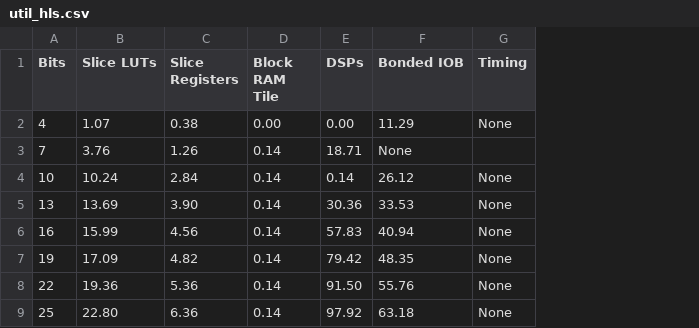
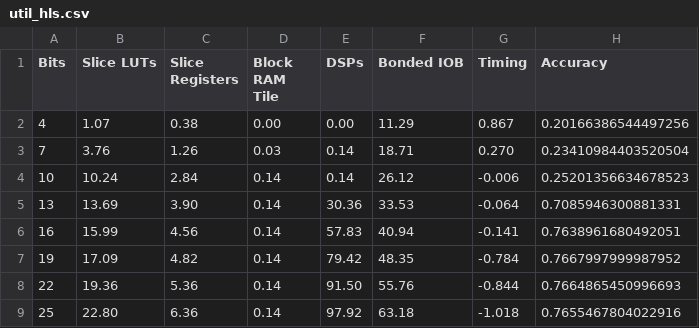
Before and after one commit to uw-acme/HLS4ML_VS_MANUAL, a CSV file: src/hdl/Batchnorm-JetTagging/python/util_hls.csv, drawn as a sheet; the diff names each change by its address in the sheet, - before the commit and + after, or states it on an @@ line.

Commit message:
Save hier reports, save correct handmade 25-9 accuracy

```diff
--- a/src/hdl/Batchnorm-JetTagging/python/util_hls.csv
+++ b/src/hdl/Batchnorm-JetTagging/python/util_hls.csv
+column H (Accuracy), rows 2-9: 0.20166386544497256 | 0.23410984403520504 | 0.25201356634678523 | 0.7085946300881331 | 0.7638961680492051 | 0.7667997999987952 | 0.7664865450996693 | 0.7655467804022916
-G2 (Timing): None
+G2 (Timing): 0.867
-D3 (Block RAM Tile): 0.14
+D3 (Block RAM Tile): 0.03
-E3 (DSPs): 18.71
+E3 (DSPs): 0.14
-F3 (Bonded IOB): None
+F3 (Bonded IOB): 18.71
-G3 (Timing): (empty)
+G3 (Timing): 0.270
-G4 (Timing): None
+G4 (Timing): -0.006
-G5 (Timing): None
+G5 (Timing): -0.064
-G6 (Timing): None
+G6 (Timing): -0.141
-G7 (Timing): None
+G7 (Timing): -0.784
-G8 (Timing): None
+G8 (Timing): -0.844
-G9 (Timing): None
+G9 (Timing): -1.018
```
Also changed, not shown: src/hdl/Batchnorm-JetTagging/util.csv, 33 other files.
